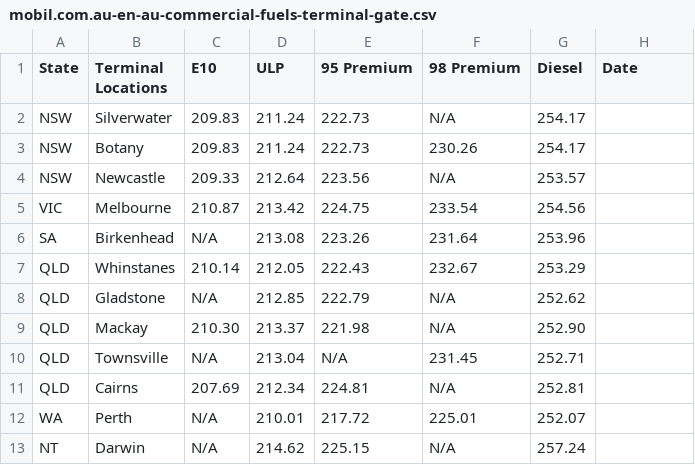
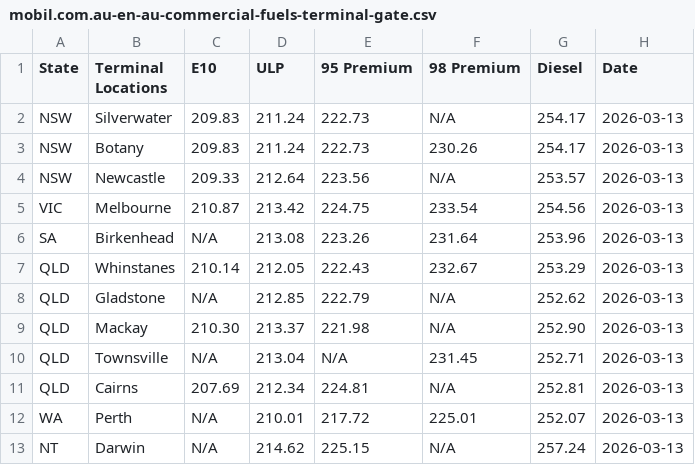
Before and after one commit to nwbort/tgp-mobil, a CSV file: mobil.com.au-en-au-commercial-fuels-terminal-gate.csv, drawn as a sheet.

```diff
--- a/mobil.com.au-en-au-commercial-fuels-terminal-gate.csv
+++ b/mobil.com.au-en-au-commercial-fuels-terminal-gate.csv
@@ -1,13 +1,13 @@
 State,Terminal Locations,E10,ULP,95 Premium,98 Premium,Diesel,Date
-NSW,Silverwater,209.83,211.24,222.73,N/A,254.17,
-NSW,Botany,209.83,211.24,222.73,230.26,254.17,
-NSW,Newcastle,209.33,212.64,223.56,N/A,253.57,
-VIC,Melbourne,210.87,213.42,224.75,233.54,254.56,
-SA,Birkenhead,N/A,213.08,223.26,231.64,253.96,
-QLD,Whinstanes,210.14,212.05,222.43,232.67,253.29,
-QLD,Gladstone,N/A,212.85,222.79,N/A,252.62,
-QLD,Mackay,210.30,213.37,221.98,N/A,252.90,
-QLD,Townsville,N/A,213.04,N/A,231.45,252.71,
-QLD,Cairns,207.69,212.34,224.81,N/A,252.81,
-WA,Perth,N/A,210.01,217.72,225.01,252.07,
-NT,Darwin,N/A,214.62,225.15,N/A,257.24,
+NSW,Silverwater,209.83,211.24,222.73,N/A,254.17,2026-03-13
+NSW,Botany,209.83,211.24,222.73,230.26,254.17,2026-03-13
+NSW,Newcastle,209.33,212.64,223.56,N/A,253.57,2026-03-13
+VIC,Melbourne,210.87,213.42,224.75,233.54,254.56,2026-03-13
+SA,Birkenhead,N/A,213.08,223.26,231.64,253.96,2026-03-13
+QLD,Whinstanes,210.14,212.05,222.43,232.67,253.29,2026-03-13
+QLD,Gladstone,N/A,212.85,222.79,N/A,252.62,2026-03-13
+QLD,Mackay,210.30,213.37,221.98,N/A,252.90,2026-03-13
+QLD,Townsville,N/A,213.04,N/A,231.45,252.71,2026-03-13
+QLD,Cairns,207.69,212.34,224.81,N/A,252.81,2026-03-13
+WA,Perth,N/A,210.01,217.72,225.01,252.07,2026-03-13
+NT,Darwin,N/A,214.62,225.15,N/A,257.24,2026-03-13
```
Also changed, not shown: tgp-mobil-history.csv.
